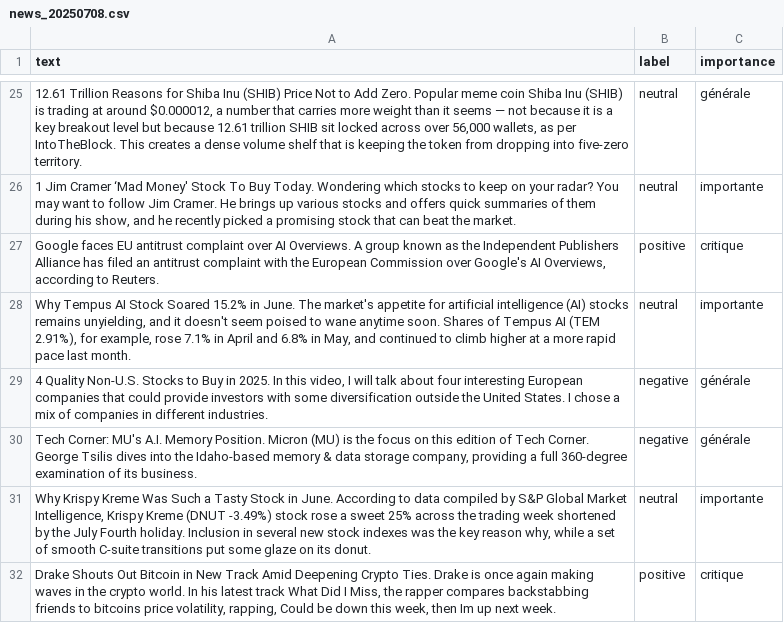
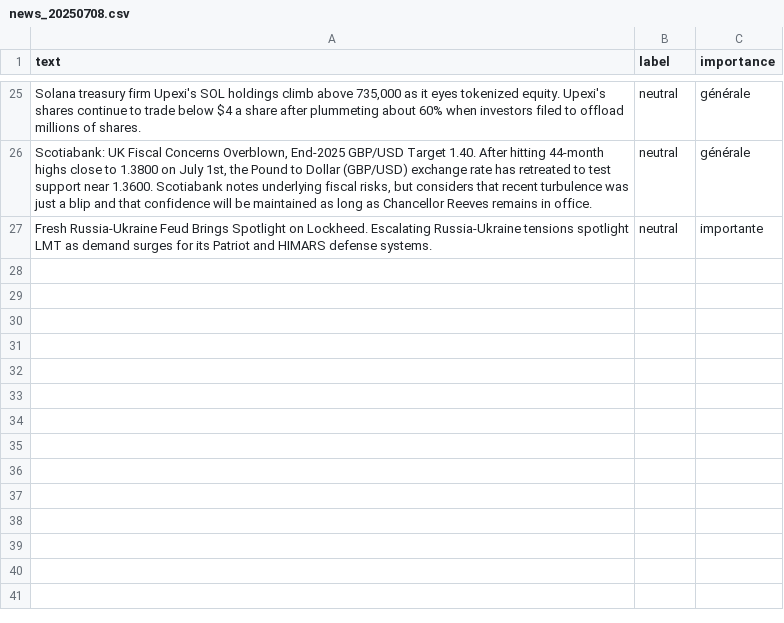
Before and after one commit to Bencode92/tradepulse-ml, a CSV file: datasets/news_20250708.csv, drawn as a sheet; only a part is shown, gaps mark what is left out; removed rows and columns are numbered as before the commit, all else as after; the diff covers the shown part only; the diff names each change by its address in the sheet, - before the commit and + after, or states it on an @@ line.

```diff
--- a/datasets/news_20250708.csv
+++ b/datasets/news_20250708.csv
-A25 (text): 12.61 Trillion Reasons for Shiba Inu (SHIB) Price Not to Add Zero. Popular meme coin Shiba Inu (SHIB) is trading at around $0.000012, a number that carries more weight than it seems — not because it is a key breakout level but because 12.61 trillion SHIB sit locked across over 56,000 wallets, as per IntoTheBlock. This creates a dense volume shelf that is keeping the token from dropping into five-zero territory.
+A25 (text): Solana treasury firm Upexi's SOL holdings climb above 735,000 as it eyes tokenized equity. Upexi's shares continue to trade below $4 a share after plummeting about 60% when investors filed to offload millions of shares.
-row 26: 1 Jim Cramer ‘Mad Money' Stock To Buy Today. Wondering which stocks to keep on your radar? You may want to follow Jim Cramer. He brings up various stocks and offers quick summaries of them during his show, and he recently picked a promising stock that can beat the market. | neutral | importante
-row 27: Google faces EU antitrust complaint over AI Overviews. A group known as the Independent Publishers Alliance has filed an antitrust complaint with the European Commission over Google's AI Overviews, according to Reuters. | positive | critique
+row 26: Scotiabank: UK Fiscal Concerns Overblown, End-2025 GBP/USD Target 1.40. After hitting 44-month highs close to 1.3800 on July 1st, the Pound to Dollar (GBP/USD) exchange rate has retreated to test support near 1.3600. Scotiabank notes underlying fiscal risks, but considers that recent turbulence was just a blip and that confidence will be maintained as long as Chancellor Reeves remains in office. | neutral | générale
-A27 (text): Why Tempus AI Stock Soared 15.2% in June. The market's appetite for artificial intelligence (AI) stocks remains unyielding, and it doesn't seem poised to wane anytime soon. Shares of Tempus AI (TEM 2.91%), for example, rose 7.1% in April and 6.8% in May, and continued to climb higher at a more rapid pace last month.
+A27 (text): Fresh Russia-Ukraine Feud Brings Spotlight on Lockheed. Escalating Russia-Ukraine tensions spotlight LMT as demand surges for its Patriot and HIMARS defense systems.
-row 29: 4 Quality Non-U.S. Stocks to Buy in 2025. In this video, I will talk about four interesting European companies that could provide investors with some diversification outside the United States. I chose a mix of companies in different industries. | negative | générale
-row 30: Tech Corner: MU's A.I. Memory Position. Micron (MU) is the focus on this edition of Tech Corner. George Tsilis dives into the Idaho-based memory & data storage company, providing a full 360-degree examination of its business. | negative | générale
-row 31: Why Krispy Kreme Was Such a Tasty Stock in June. According to data compiled by S&P Global Market Intelligence, Krispy Kreme (DNUT -3.49%) stock rose a sweet 25% across the trading week shortened by the July Fourth holiday. Inclusion in several new stock indexes was the key reason why, while a set of smooth C-suite transitions put some glaze on its donut. | neutral | importante
-row 32: Drake Shouts Out Bitcoin in New Track Amid Deepening Crypto Ties. Drake is once again making waves in the crypto world. In his latest track What Did I Miss, the rapper compares backstabbing friends to bitcoins price volatility, rapping, Could be down this week, then Im up next week. | positive | critique
```
Also changed, not shown: 9 added rows, 9 removed rows and 14 edited cells elsewhere in this file, 1 other file.
